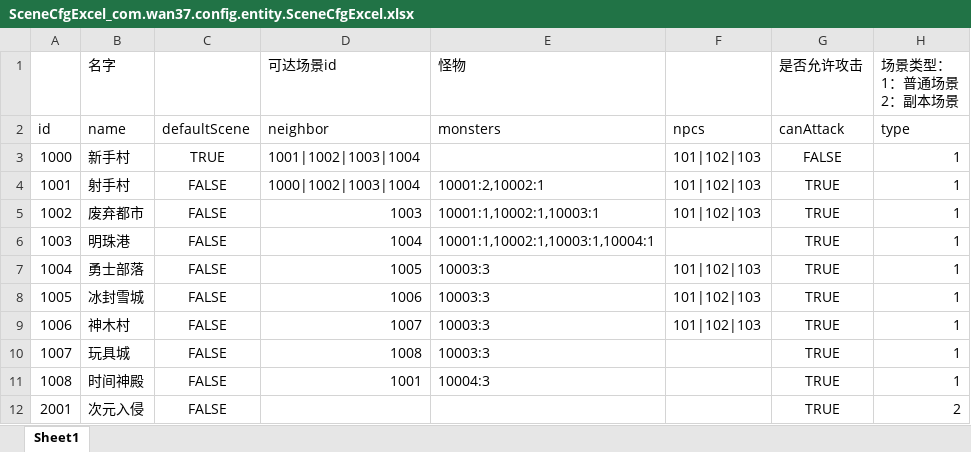
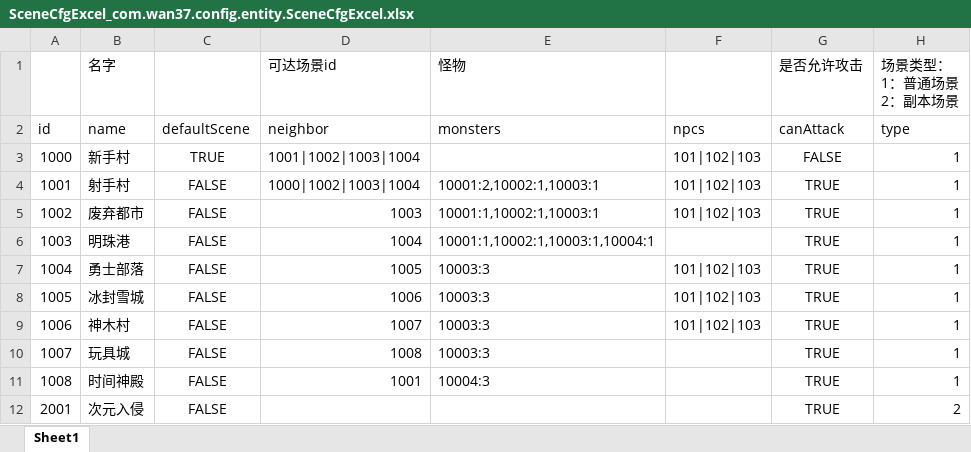
Before and after one commit to brucelevis/mmorpg-linxinda, an Excel workbook: server/docs/SceneCfgExcel_com.wan37.config.entity.SceneCfgExcel.xlsx, sheet Sheet1, drawn as a sheet; values as stored, in another font and other column widths than the file's, no borders; the diff names each change by its address in the sheet, - before the commit and + after, or states it on an @@ line.

```diff
--- a/server/docs/SceneCfgExcel_com.wan37.config.entity.SceneCfgExcel.xlsx (sheet Sheet1)
+++ b/server/docs/SceneCfgExcel_com.wan37.config.entity.SceneCfgExcel.xlsx (sheet Sheet1)
-E4 (怪物): 10001:2,10002:1
+E4 (怪物): 10001:2,10002:1,10003:1
```
Also changed, not shown: server/docs/MonsterCfgExcel_com.wan37.config.entity.MonsterCfgExcel.xlsx, server/docs/SkillCfgExcel_com.wan37.config.entity.SkillCfgExcel.xlsx, 9 other files.
